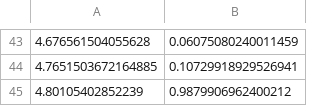
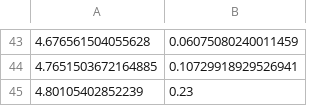
Before and after one commit to milliQan-sw/milliqanOffline, a CSV file: Run2Demonstrator/milliqanScripts/scriptsForPrettyPlotsForWS/stats/plotFinal/external/LongQuestLarge.csv, drawn as a sheet; only a part is shown, gaps mark what is left out.

```diff
--- a/Run2Demonstrator/milliqanScripts/scriptsForPrettyPlotsForWS/stats/plotFinal/external/LongQuestLarge.csv
+++ b/Run2Demonstrator/milliqanScripts/scriptsForPrettyPlotsForWS/stats/plotFinal/external/LongQuestLarge.csv
@@ -44,2 +44,2 @@
 4.7651503672164885, 0.10729918929526941
-4.80105402852239, 0.9879906962400212
+4.80105402852239, 0.23
```
Also changed, not shown: Run2Demonstrator/milliqanScripts/scriptsForPrettyPlotsForWS/stats/plotFinal/external/ColliderWithMilliQ.csv, Run2Demonstrator/milliqanScripts/scriptsForPrettyPlotsForWS/stats/plotFinal/external/SHIP.csv, 14 other files.
